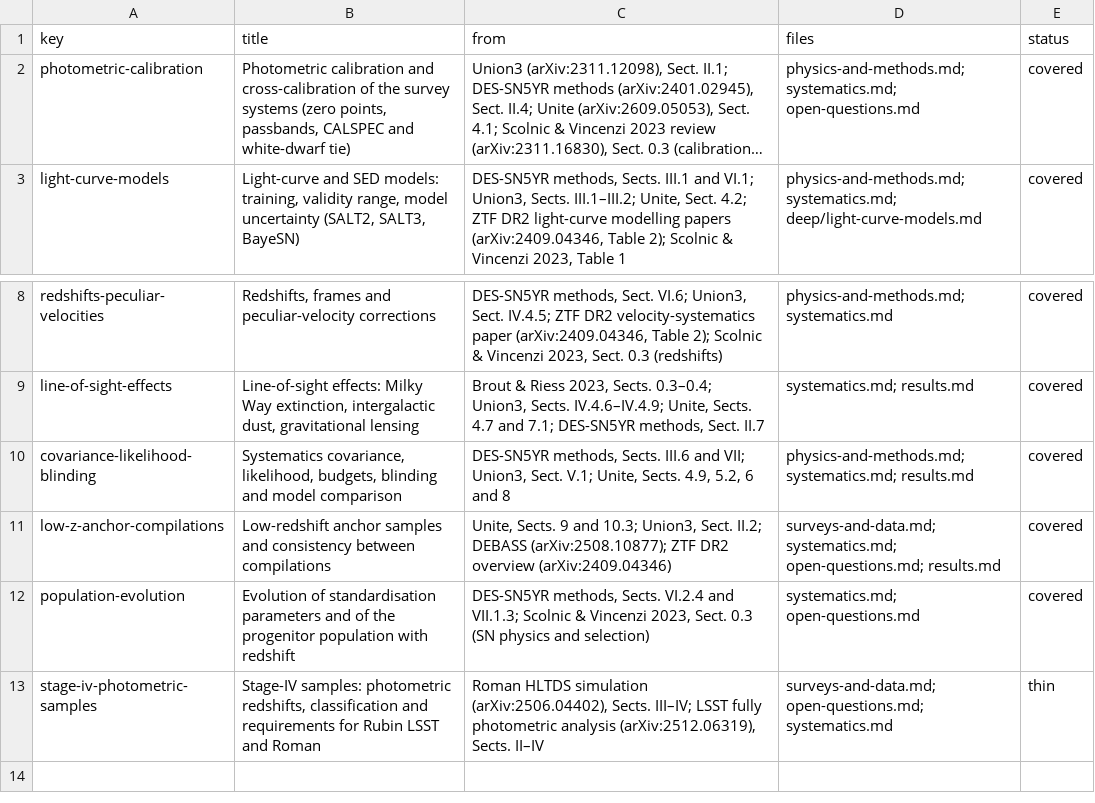
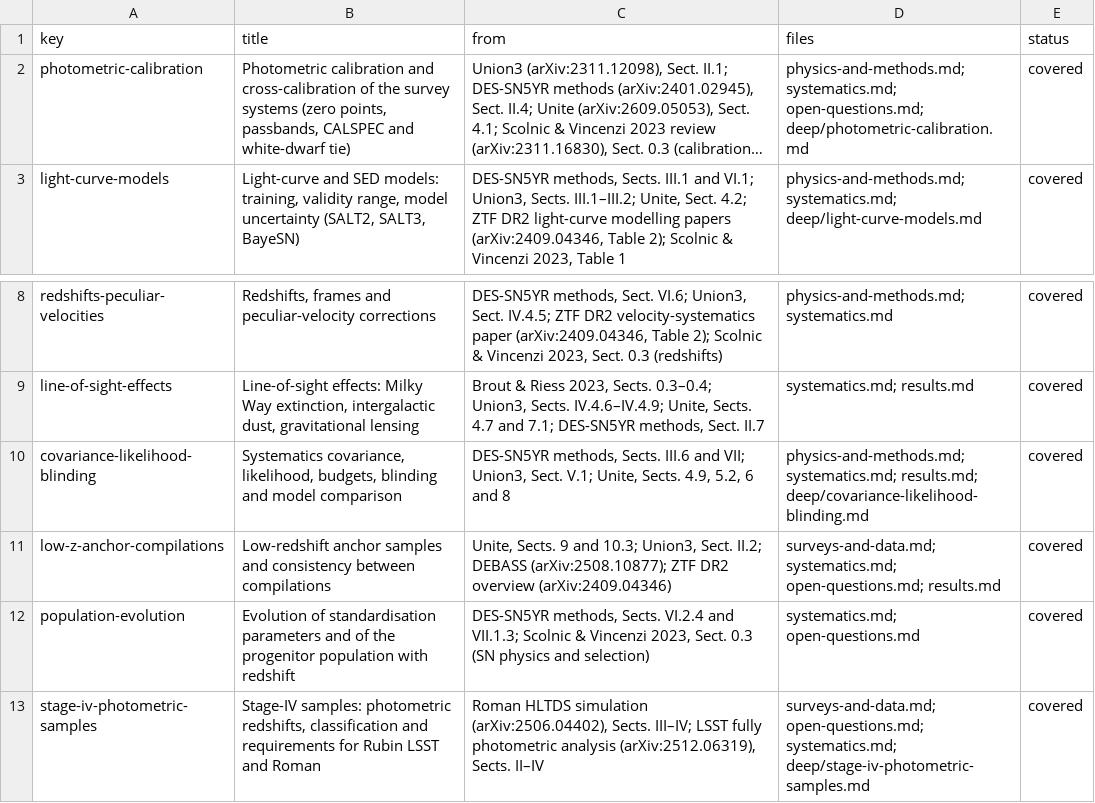
Before and after one commit to corentinravoux/cosmoskill, a TSV file: skills/cosmo-supernovae/references/subtopics.tsv, drawn as a sheet; only a part is shown, gaps mark what is left out; long unchanged cells end in …; the diff names each change by its address in the sheet, - before the commit and + after, or states it on an @@ line.

```diff
--- a/skills/cosmo-supernovae/references/subtopics.tsv
+++ b/skills/cosmo-supernovae/references/subtopics.tsv
-D2 (files): physics-and-methods.md; systematics.md; open-questions.md
+D2 (files): physics-and-methods.md; systematics.md; open-questions.md; deep/photometric-calibration.md
-D10 (files): physics-and-methods.md; systematics.md; results.md
+D10 (files): physics-and-methods.md; systematics.md; results.md; deep/covariance-likelihood-blinding.md
-D13 (files): surveys-and-data.md; open-questions.md; systematics.md
+D13 (files): surveys-and-data.md; open-questions.md; systematics.md; deep/stage-iv-photometric-samples.md
-E13 (status): thin
+E13 (status): covered
```
Also changed, not shown: skills/cosmo-simulations-mocks/references/sources.tsv, skills/cosmo-statistics-inference/references/sources.tsv, 18 other files.
